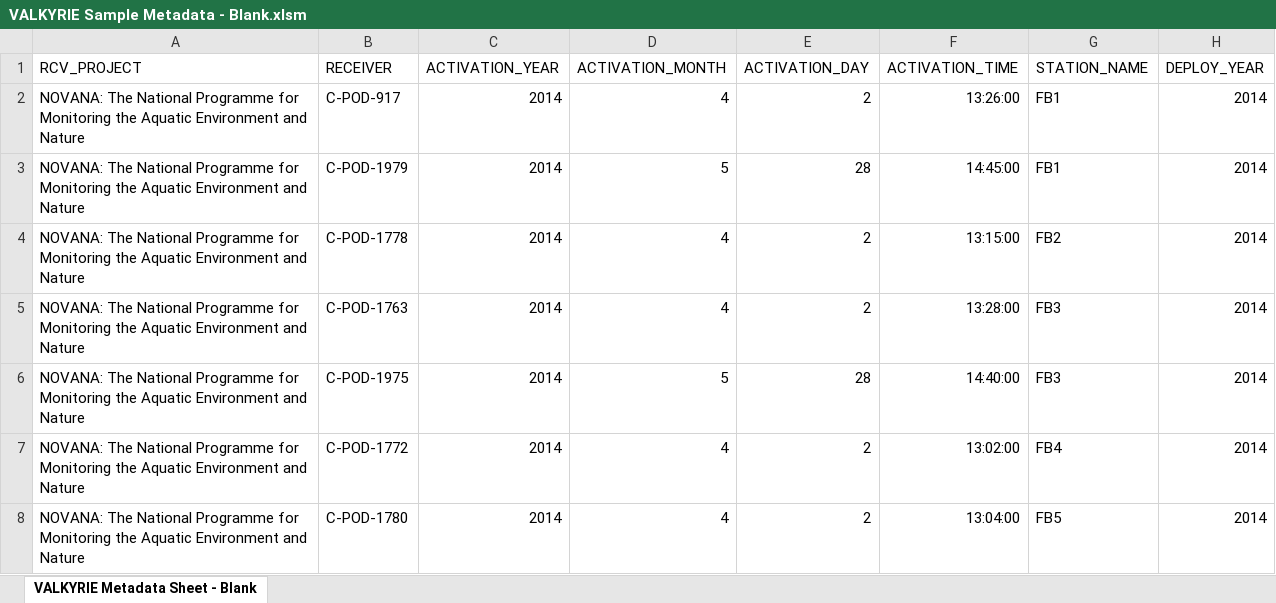
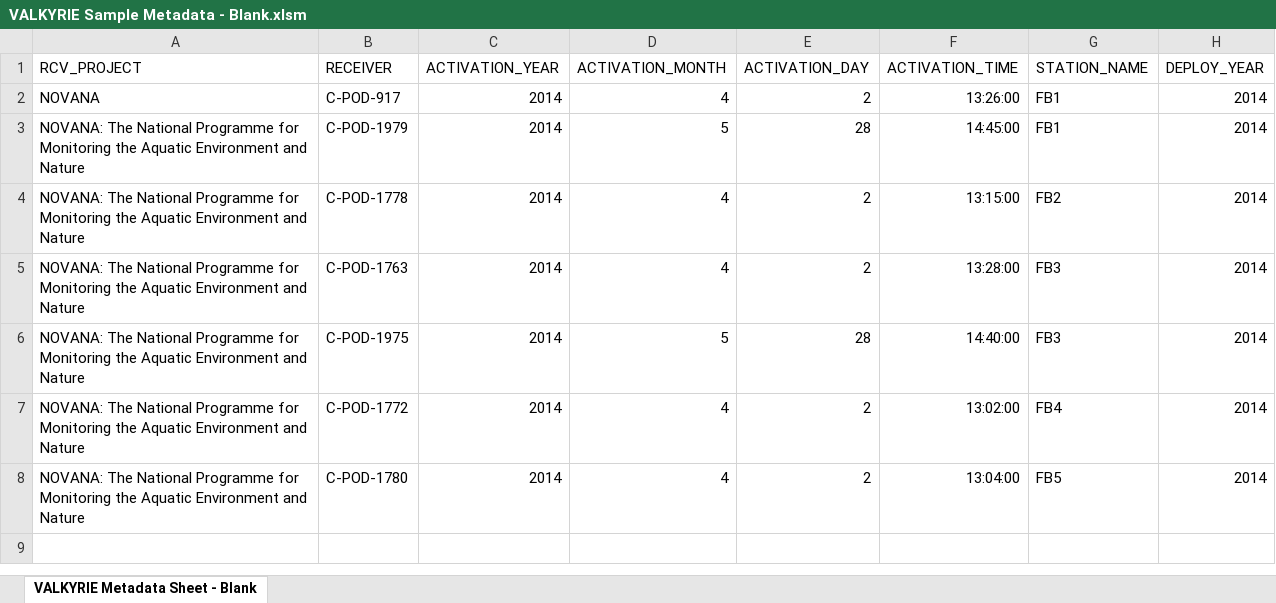
Before and after one commit to EuropeanTrackingNetwork/Valkyrie, an Excel workbook: app_source/SampleDeployments/VALKYRIE Sample Metadata - Blank.xlsm, sheet VALKYRIE Metadata Sheet - Blank, drawn as a sheet; only a part is shown; values as stored, in another font and other column widths than the file's, no borders; the diff names each change by its address in the sheet, - before the commit and + after, or states it on an @@ line.

```diff
--- a/app_source/SampleDeployments/VALKYRIE Sample Metadata - Blank.xlsm (sheet VALKYRIE Metadata Sheet - Blank)
+++ b/app_source/SampleDeployments/VALKYRIE Sample Metadata - Blank.xlsm (sheet VALKYRIE Metadata Sheet - Blank)
-A2 (RCV_PROJECT): NOVANA: The National Programme for Monitoring the Aquatic Environment and Nature
+A2 (RCV_PROJECT): NOVANA
```
Also changed, not shown: 1 other file.
